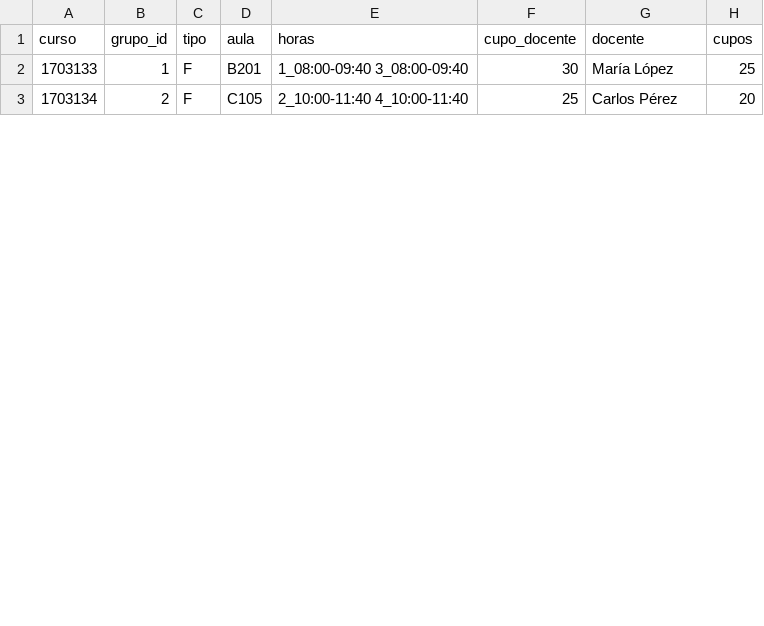
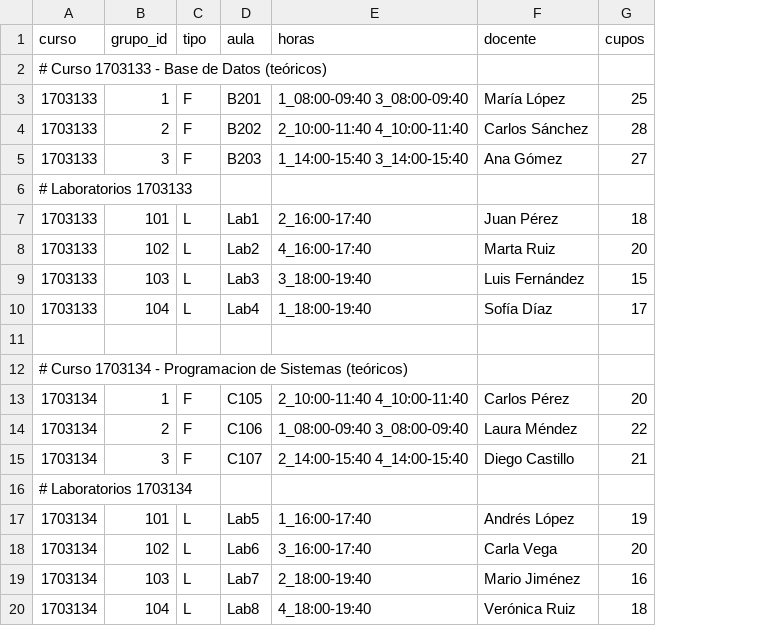
Before and after one commit to mvelasquea/Proyecto_Horarios_automatizacion, a CSV file: data/h1.csv, drawn as a sheet; only a part is shown; removed rows and columns are numbered as before the commit, all else as after; the diff covers the shown part only; the diff names each change by its address in the sheet, - before the commit and + after, or states it on an @@ line.

Commit message:
Correccion de atributos para clase Hora y simulacion de un caso de Horarios y grupos.

```diff
--- a/data/h1.csv
+++ b/data/h1.csv
-column F (cupo_docente), rows 2-3: 30 | 25
+row 2: # Curso 1703133 - Base de Datos (teóricos)
+row 4: 1703133 | 2 | F | B202 | 2_10:00-11:40 4_10:00-11:40 | Carlos Sánchez | 28
+row 5: 1703133 | 3 | F | B203 | 1_14:00-15:40 3_14:00-15:40 | Ana Gómez | 27
+row 6: # Laboratorios 1703133
+row 7: 1703133 | 101 | L | Lab1 | 2_16:00-17:40 | Juan Pérez | 18
+row 8: 1703133 | 102 | L | Lab2 | 4_16:00-17:40 | Marta Ruiz | 20
+row 9: 1703133 | 103 | L | Lab3 | 3_18:00-19:40 | Luis Fernández | 15
+row 10: 1703133 | 104 | L | Lab4 | 1_18:00-19:40 | Sofía Díaz | 17
+row 11: (empty)
+row 12: # Curso 1703134 - Programacion de Sistemas (teóricos)
-B13 (grupo_id): 2
+B13 (grupo_id): 1
+row 14: 1703134 | 2 | F | C106 | 1_08:00-09:40 3_08:00-09:40 | Laura Méndez | 22
+row 15: 1703134 | 3 | F | C107 | 2_14:00-15:40 4_14:00-15:40 | Diego Castillo | 21
+row 16: # Laboratorios 1703134
+row 17: 1703134 | 101 | L | Lab5 | 1_16:00-17:40 | Andrés López | 19
+row 18: 1703134 | 102 | L | Lab6 | 3_16:00-17:40 | Carla Vega | 20
+row 19: 1703134 | 103 | L | Lab7 | 2_18:00-19:40 | Mario Jiménez | 16
+row 20: 1703134 | 104 | L | Lab8 | 4_18:00-19:40 | Verónica Ruiz | 18
```
Also changed, not shown: 21 added rows elsewhere in this file, 2 other files.
